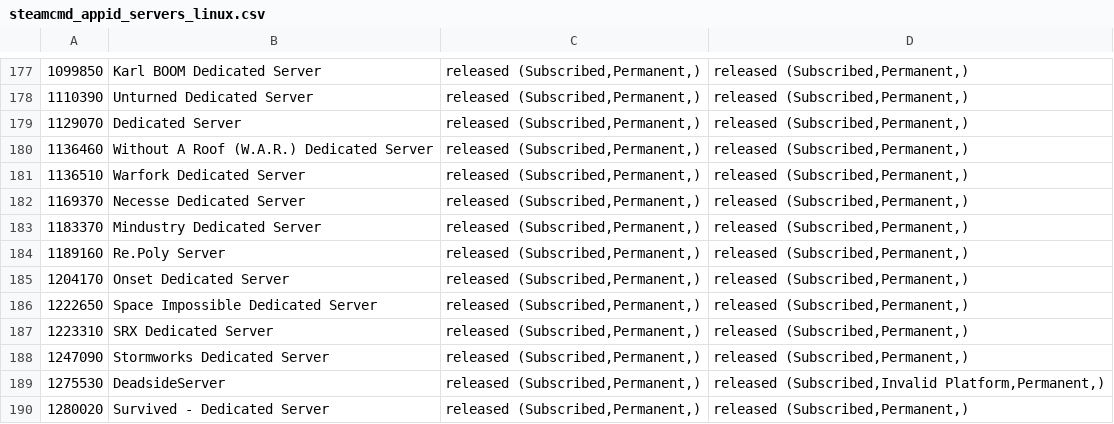
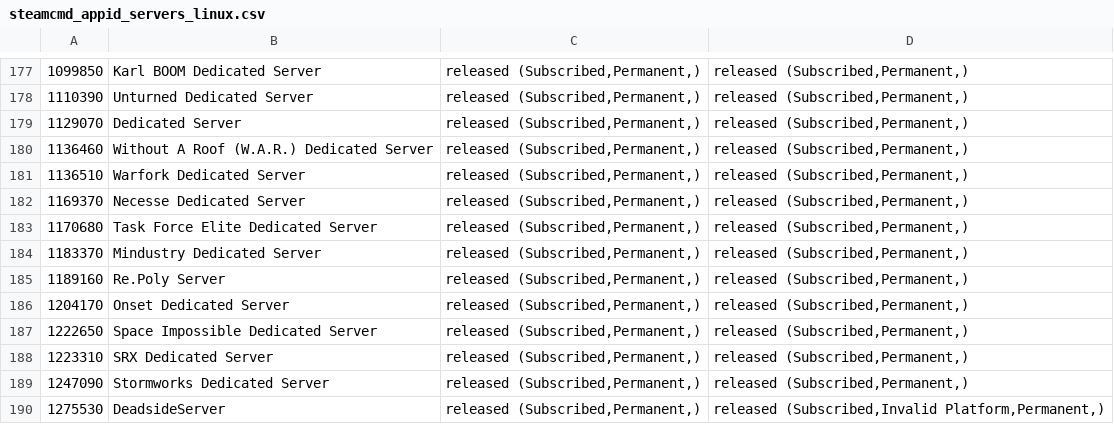
Before and after one commit to dgibbs64/SteamCMD-AppID-List-Servers, a CSV file: steamcmd_appid_servers_linux.csv, drawn as a sheet; only a part is shown, gaps mark what is left out; the shorter side is filled out with more unchanged rows; the diff names each change by its address in the sheet, - before the commit and + after, or states it on an @@ line.

```diff
--- a/steamcmd_appid_servers_linux.csv
+++ b/steamcmd_appid_servers_linux.csv
+row 183: 1170680 | Task Force Elite Dedicated Server | released (Subscribed,Permanent,) | released (Subscribed,Permanent,)
```
Also changed, not shown: steamcmd_appid_servers.csv, 3 other files.
